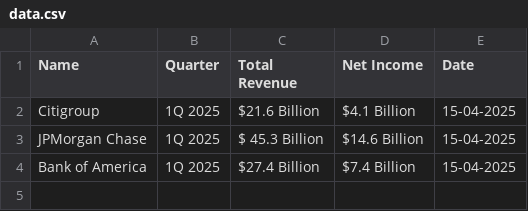
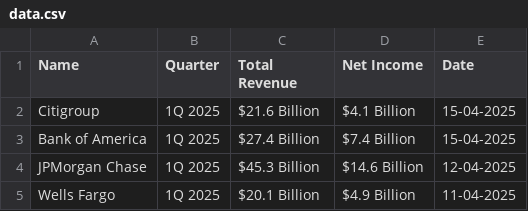
Before and after one commit to AbhinavPandey-afk/Scrap, a CSV file: data.csv, drawn as a sheet; removed rows and columns are numbered as before the commit, all else as after; the diff names each change by its address in the sheet, - before the commit and + after, or states it on an @@ line.

```diff
--- a/data.csv
+++ b/data.csv
-row 3: JPMorgan Chase | 1Q 2025 | $ 45.3 Billion | $14.6 Billion | 15-04-2025
+row 4: JPMorgan Chase | 1Q 2025 | $45.3 Billion | $14.6 Billion | 12-04-2025
+row 5: Wells Fargo | 1Q 2025 | $20.1 Billion | $4.9 Billion | 11-04-2025
```
Also changed, not shown: 2 other files.
